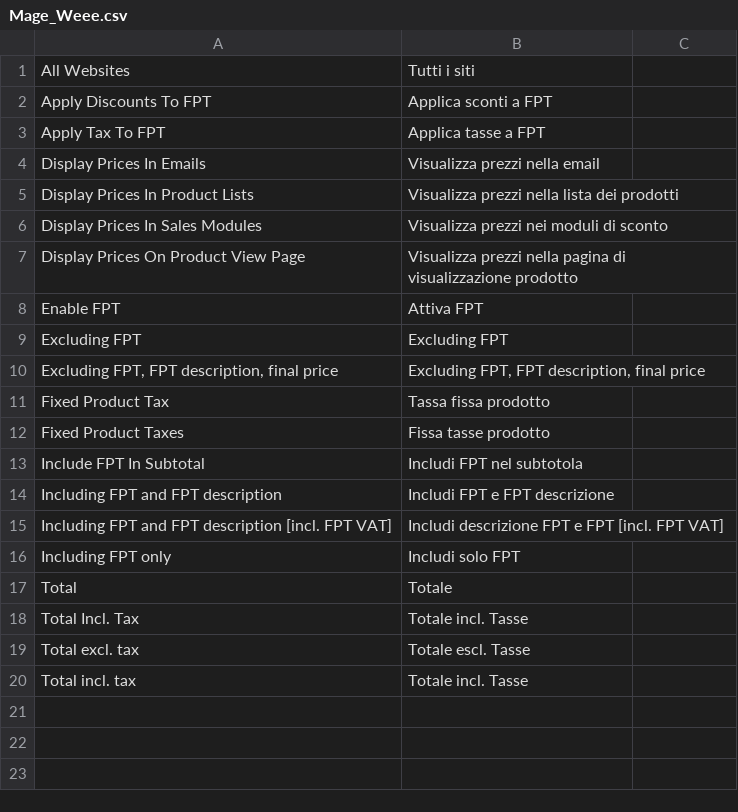
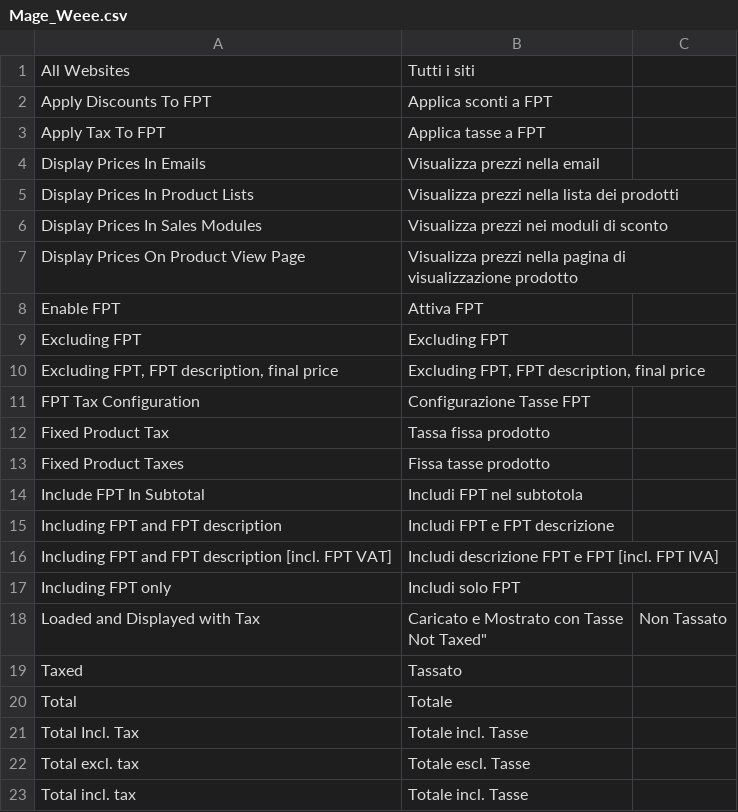
Before and after one commit to OpenMageModuleFostering/locale_mage_community_it_it, a CSV file: app/locale/it_IT/Mage_Weee.csv, drawn as a sheet.

```diff
--- a/app/locale/it_IT/Mage_Weee.csv
+++ b/app/locale/it_IT/Mage_Weee.csv
@@ -10,2 +10,3 @@
 "Excluding FPT, FPT description, final price","Excluding FPT, FPT description, final price"
+"FPT Tax Configuration","Configurazione Tasse FPT"
 "Fixed Product Tax","Tassa fissa prodotto"
@@ -14,4 +15,7 @@
 "Including FPT and FPT description","Includi FPT e FPT descrizione"
-"Including FPT and FPT description [incl. FPT VAT]","Includi descrizione FPT e FPT  [incl. FPT VAT]"
+"Including FPT and FPT description [incl. FPT VAT]","Includi descrizione FPT e FPT  [incl. FPT IVA]"
 "Including FPT only","Includi solo FPT"
+"Loaded and Displayed with Tax","Caricato e Mostrato con Tasse
+"Not Taxed","Non Tassato"
+"Taxed","Tassato"
 "Total","Totale"
```
Also changed, not shown: app/locale/it_IT/Mage_Authorizenet.csv, app/locale/it_IT/Mage_Bundle.csv, 39 other files.
